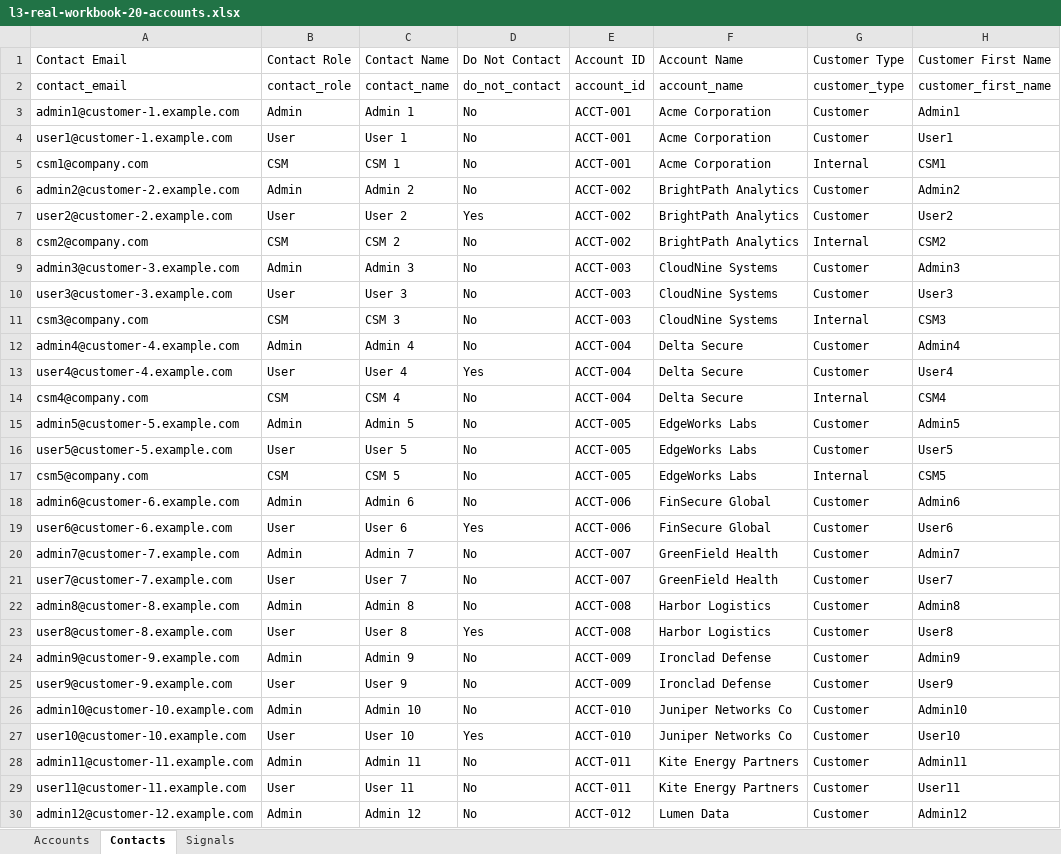
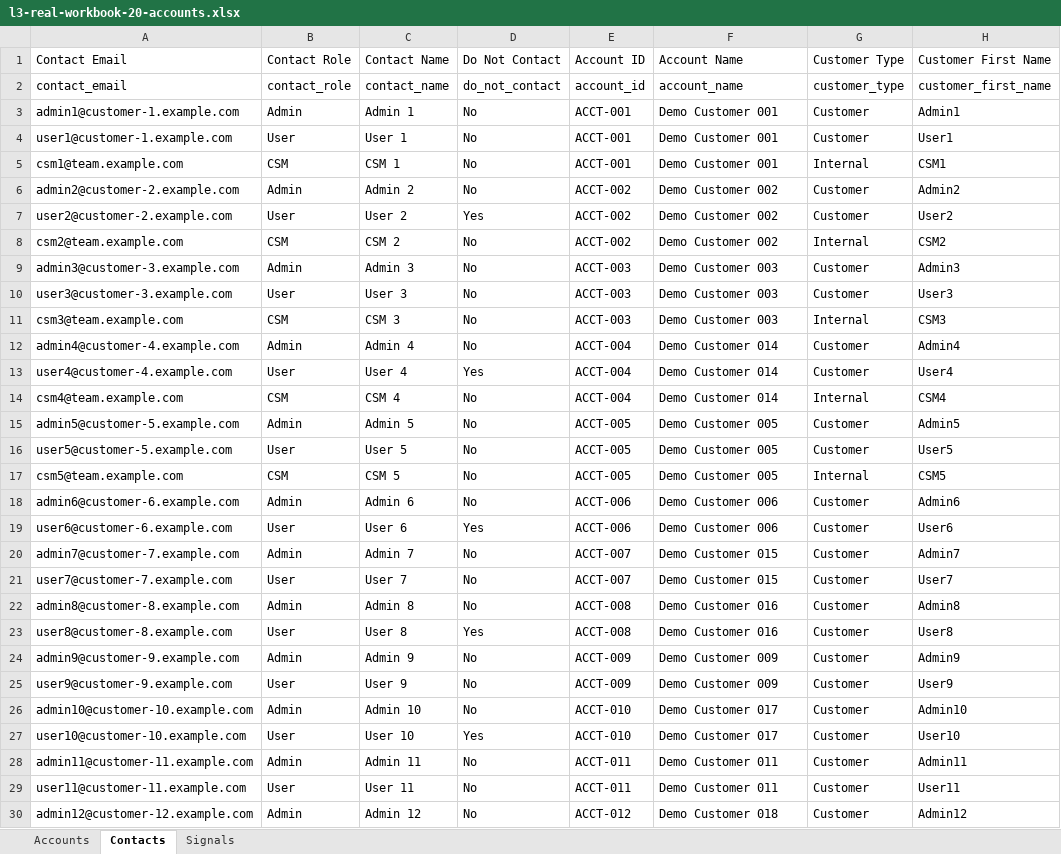
Before and after one commit to DKRuthan/Digital_Onboarding_Automation, an Excel workbook: l3-real-workbook-20-accounts.xlsx, sheet Contacts, drawn as a sheet; only a part is shown; values as stored, in another font and other column widths than the file's, no borders; the diff covers the shown part only; the diff names each change by its address in the sheet, - before the commit and + after, or states it on an @@ line.

```diff
--- a/l3-real-workbook-20-accounts.xlsx (sheet Contacts)
+++ b/l3-real-workbook-20-accounts.xlsx (sheet Contacts)
-F3:F5: Acme Corporation
+F3:F5: Demo Customer 001
-A5: csm1@company.com
+A5: csm1@team.example.com
-F6:F8: BrightPath Analytics
+F6:F8: Demo Customer 002
-A8: csm2@company.com
+A8: csm2@team.example.com
-F9:F11: CloudNine Systems
+F9:F11: Demo Customer 003
-A11: csm3@company.com
+A11: csm3@team.example.com
-F12:F14: Delta Secure
+F12:F14: Demo Customer 014
-A14: csm4@company.com
+A14: csm4@team.example.com
-F15:F17: EdgeWorks Labs
+F15:F17: Demo Customer 005
-A17: csm5@company.com
+A17: csm5@team.example.com
-F18:F19: FinSecure Global
+F18:F19: Demo Customer 006
-F20:F21: GreenField Health
+F20:F21: Demo Customer 015
-F22:F23: Harbor Logistics
+F22:F23: Demo Customer 016
-F24:F25: Ironclad Defense
+F24:F25: Demo Customer 009
-F26:F27: Juniper Networks Co
+F26:F27: Demo Customer 017
-F28:F29: Kite Energy Partners
+F28:F29: Demo Customer 011
-F30: Lumen Data
+F30: Demo Customer 018
```
Also changed, not shown: 17 edited cells elsewhere in this sheet, sheet Accounts, Customers.xlsx, flat-row2-import-2-accounts.xlsx, 28 other files.
